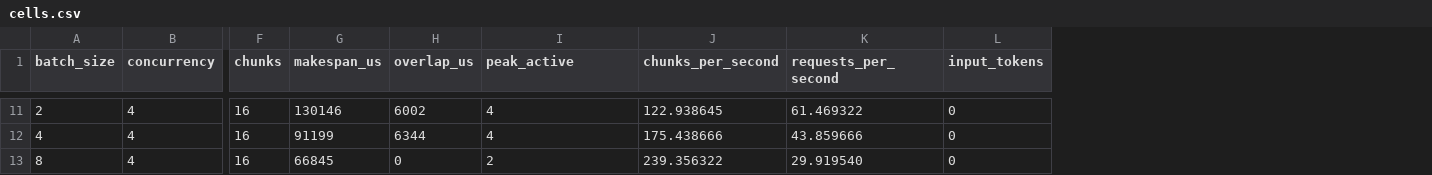
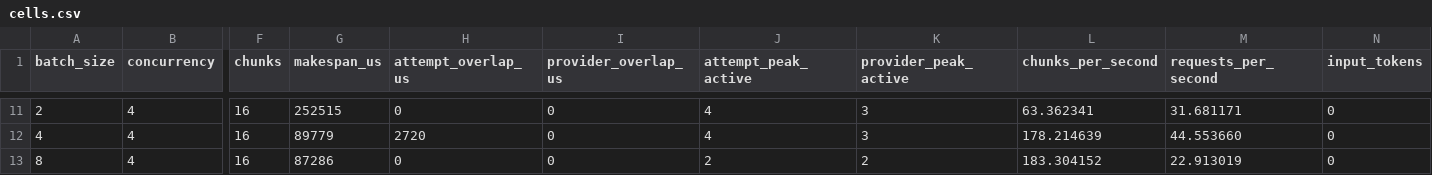
Before and after one commit to go-go-golems/rag-evaluation-system, a CSV file: ttmp/2026/07/22/RAG-TTC-V3-SWEEP--workflow-v3-umans-batching-and-concurrency-study/sources/fixture-control/cells.csv, drawn as a sheet; only a part is shown, gaps mark what is left out; removed rows and columns are numbered as before the commit, all else as after; the diff covers the shown part only; the diff names each change by its address in the sheet, - before the commit and + after, or states it on an @@ line.

```diff
--- a/ttmp/2026/07/22/RAG-TTC-V3-SWEEP--workflow-v3-umans-batching-and-concurrency-study/sources/fixture-control/cells.csv
+++ b/ttmp/2026/07/22/RAG-TTC-V3-SWEEP--workflow-v3-umans-batching-and-concurrency-study/sources/fixture-control/cells.csv
-column H (overlap_us), rows 11-13: 6002 | 6344 | 0
+column H (attempt_overlap_us), rows 11-13: 0 | 2720 | 0
+column I (provider_overlap_us), rows 11-13: all 0
+column K (provider_peak_active), rows 11-13: 3 | 3 | 2
-J1: peak_active
+J1: attempt_peak_active
-G11 (makespan_us): 130146
+G11 (makespan_us): 252515
-L11 (chunks_per_second): 122.938645
+L11 (chunks_per_second): 63.362341
-M11 (requests_per_second): 61.469322
+M11 (requests_per_second): 31.681171
-G12 (makespan_us): 91199
+G12 (makespan_us): 89779
-L12 (chunks_per_second): 175.438666
+L12 (chunks_per_second): 178.214639
-M12 (requests_per_second): 43.859666
+M12 (requests_per_second): 44.553660
-G13 (makespan_us): 66845
+G13 (makespan_us): 87286
-L13 (chunks_per_second): 239.356322
+L13 (chunks_per_second): 183.304152
-M13 (requests_per_second): 29.919540
+M13 (requests_per_second): 22.913019
```
Also changed, not shown: 28 edited cells elsewhere in this file, 34 other files.
